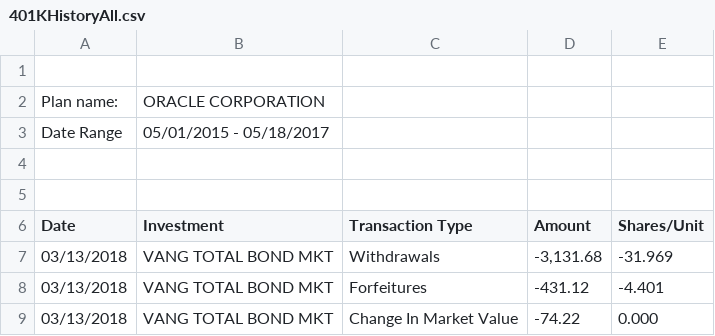
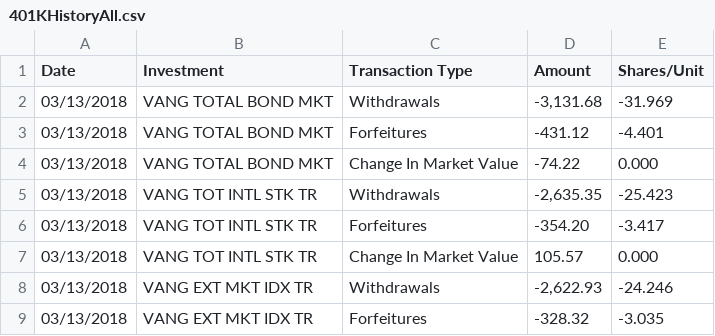
Before and after one commit to mradityagoyal/scala, a CSV file: WebPortfolioAnalyzer2/resources/401K/401KHistoryAll.csv, drawn as a sheet; only a part is shown; the shorter side is filled out with more unchanged rows.

```diff
--- a/WebPortfolioAnalyzer2/resources/401K/401KHistoryAll.csv
+++ b/WebPortfolioAnalyzer2/resources/401K/401KHistoryAll.csv
@@ -1,6 +1 @@
-,,,,
-Plan name:,ORACLE CORPORATION  ,,,
-Date Range,05/01/2015 - 05/18/2017,,,
-,,,,
-,,,,
 Date,Investment,Transaction Type,Amount,Shares/Unit
```
Also changed, not shown: 12 other files.
